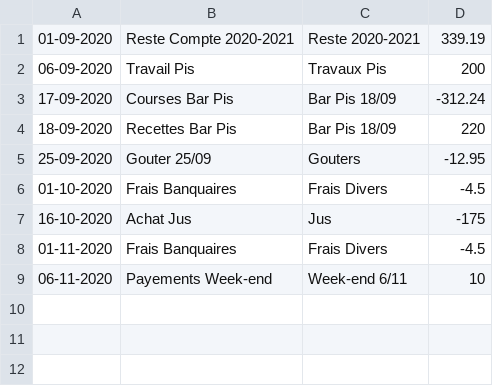
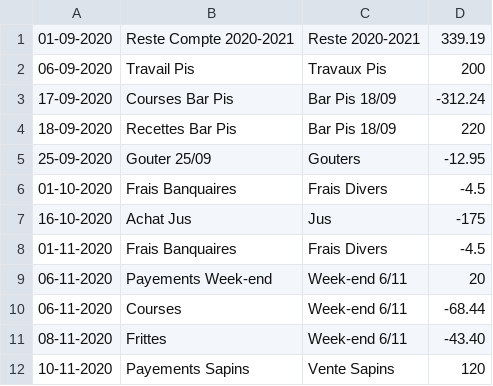
Before and after one commit to MaximeGodfriaux/ComptesPi, a CSV file: csv_files/compte.csv, drawn as a sheet.

Commit message:
Update comptes 9/11

```diff
--- a/csv_files/compte.csv
+++ b/csv_files/compte.csv
@@ -8,2 +8,5 @@
 01-11-2020,Frais Banquaires,Frais Divers,-4.5
-06-11-2020,Payements Week-end,Week-end 6/11,10
+06-11-2020,Payements Week-end,Week-end 6/11,20
+06-11-2020,Courses,Week-end 6/11,-68.44
+08-11-2020,Frittes,Week-end 6/11,-43.40
+10-11-2020,Payements Sapins,Vente Sapins,120
```
Also changed, not shown: 4 other files.
